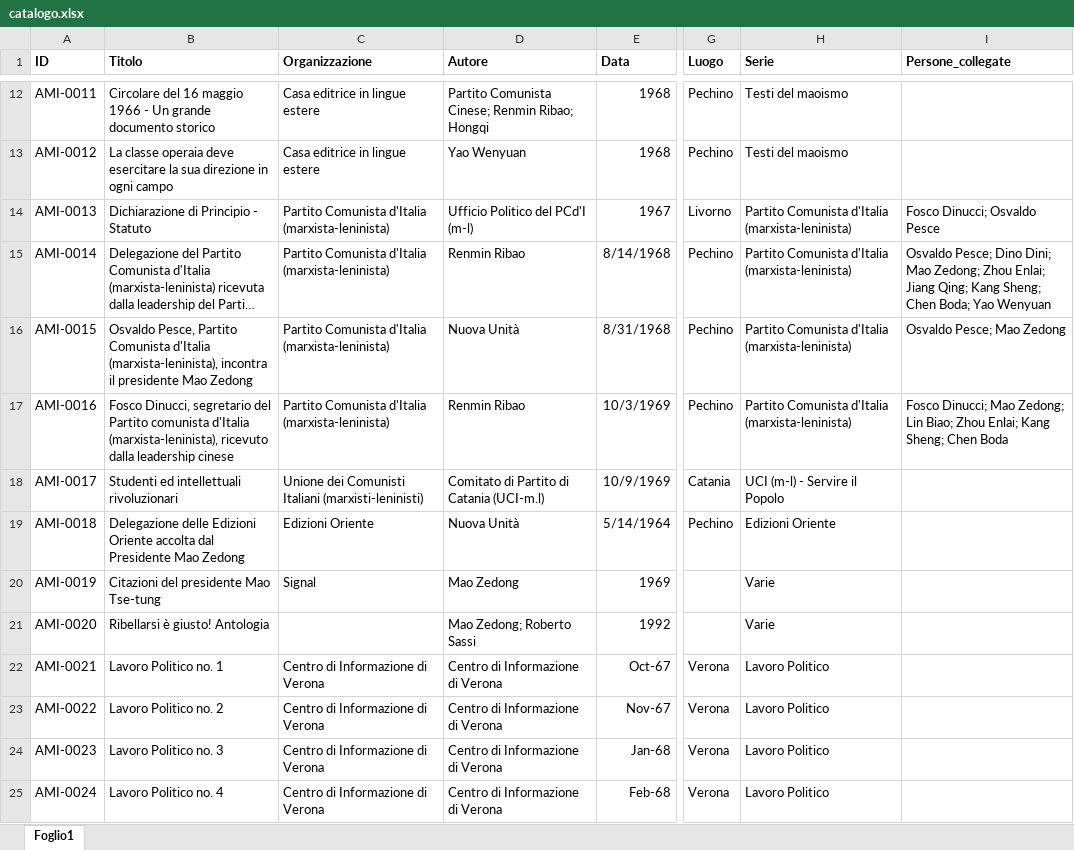
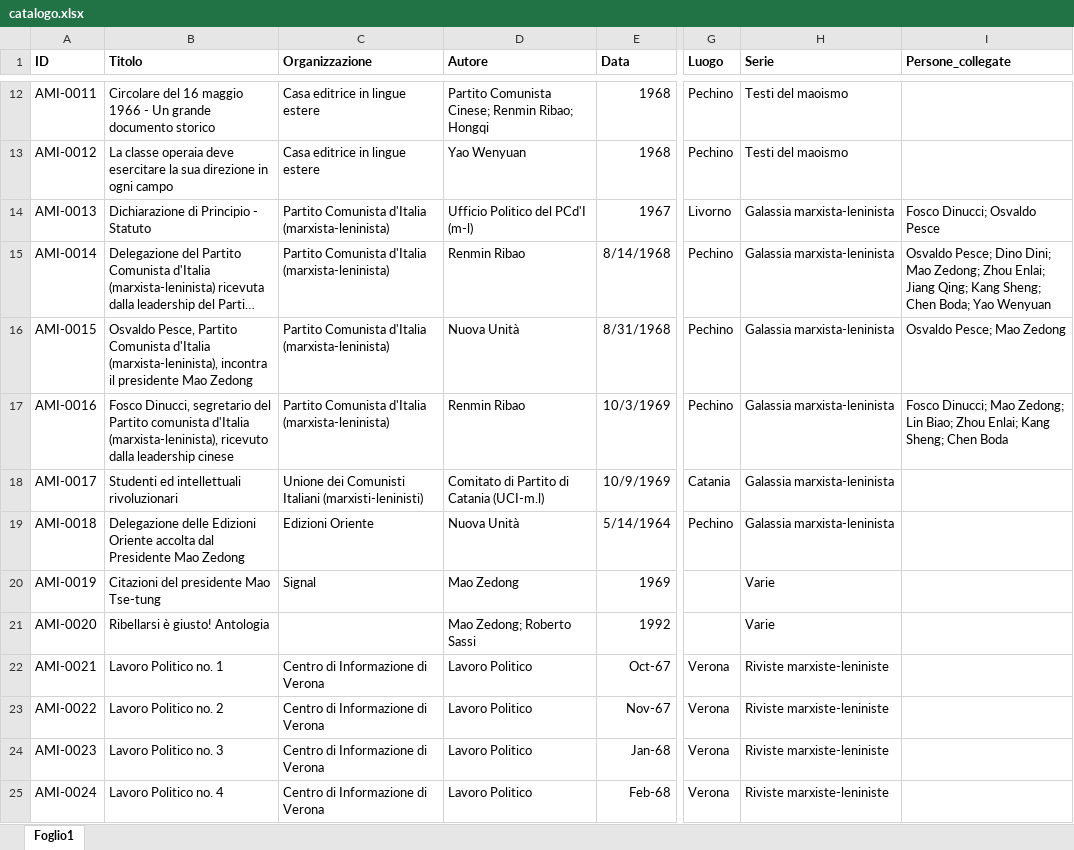
Before and after one commit to AMI-AIM/archivio-maoismo-italiano, an Excel workbook: data/catalogo.xlsx, sheet Foglio1, drawn as a sheet; only a part is shown, gaps mark what is left out; long unchanged cells end in …; values as stored, in another font and other column widths than the file's, no borders; table styles not drawn; the diff covers the shown part only; the diff names each change by its address in the sheet, - before the commit and + after, or states it on an @@ line.

```diff
--- a/data/catalogo.xlsx (sheet Foglio1)
+++ b/data/catalogo.xlsx (sheet Foglio1)
-H14:H17 (Serie): Partito Comunista d'Italia (marxista-leninista)
+H14:H17 (Serie): Galassia marxista-leninista
-H18 (Serie): UCI (m-l) - Servire il Popolo
+H18 (Serie): Galassia marxista-leninista
-H19 (Serie): Edizioni Oriente
+H19 (Serie): Galassia marxista-leninista
-D22:D25 (Autore): Centro di Informazione di Verona
+D22:D25 (Autore): Lavoro Politico
-H22:H25 (Serie): Lavoro Politico
+H22:H25 (Serie): Riviste marxiste-leniniste
```
Also changed, not shown: 1 added row and 17 edited cells elsewhere in this sheet, 22 other files.
